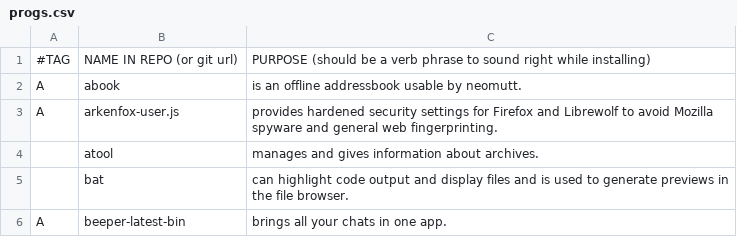
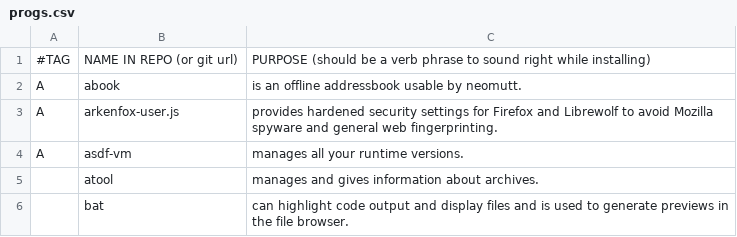
Before and after one commit to sripwoud/LARBS, a CSV file: static/progs.csv, drawn as a sheet; only a part is shown; the shorter side is filled out with more unchanged rows.

Commit message:
Add `asdf-vm` to `progs.csv`

```diff
--- a/static/progs.csv
+++ b/static/progs.csv
@@ -3,2 +3,3 @@ A,abook,"is an offline addressbook usable by neomutt."
 A,arkenfox-user.js,"provides hardened security settings for Firefox and Librewolf to avoid Mozilla spyware and general web fingerprinting."
+A,asdf-vm,"manages all your runtime versions."
 ,atool,"manages and gives information about archives."
```
